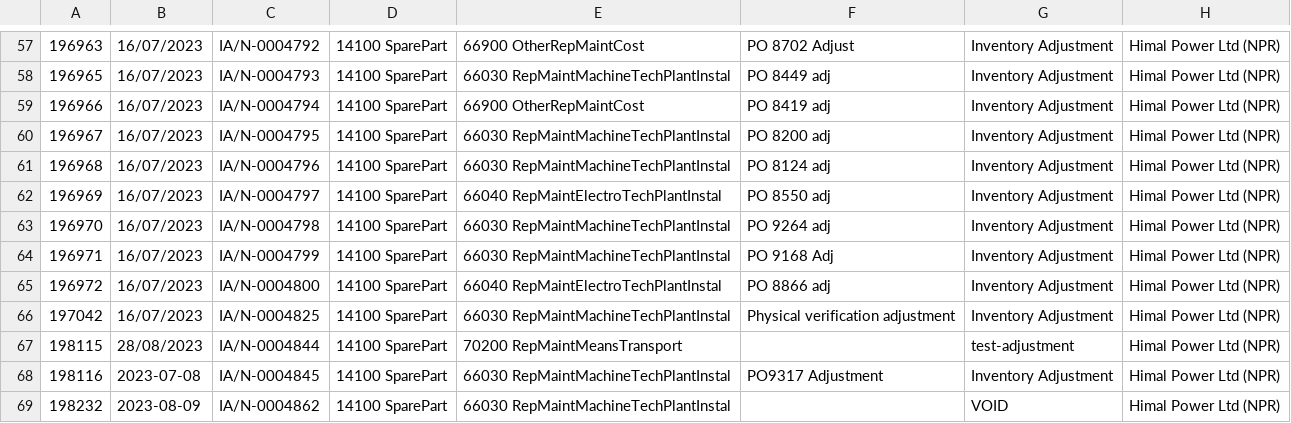
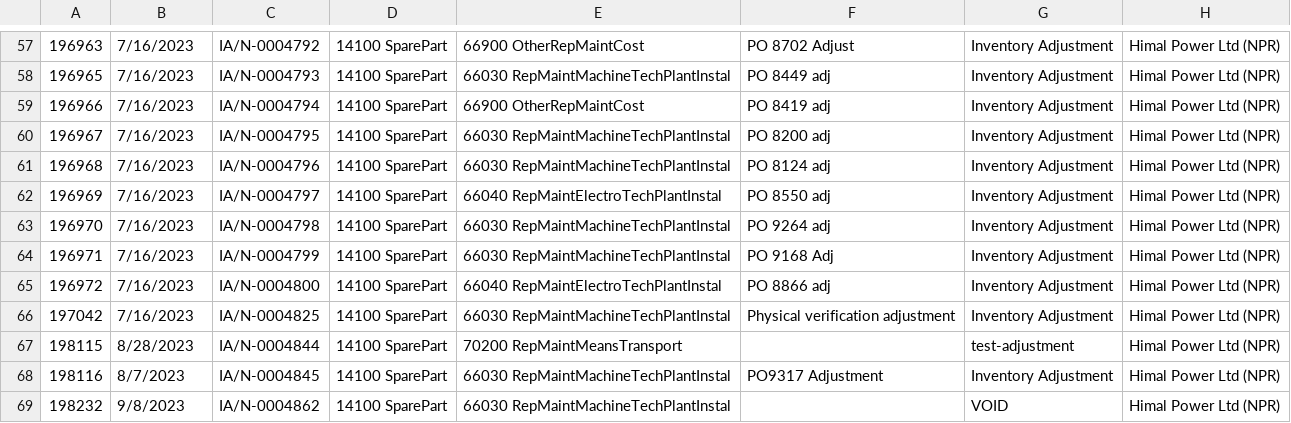
Before and after one commit to Doreen2002/raindrop, a CSV file: Stock received number - Sheet1.csv, drawn as a sheet; only a part is shown, gaps mark what is left out; the diff covers the shown part only; the diff names each change by its address in the sheet, - before the commit and + after, or states it on an @@ line.

```diff
--- a/Stock received number - Sheet1.csv
+++ b/Stock received number - Sheet1.csv
-B57:B66: 16/07/2023
+B57:B66: 7/16/2023
-B67: 28/08/2023
+B67: 8/28/2023
-B68: 2023-07-08
+B68: 8/7/2023
-B69: 2023-08-09
+B69: 9/8/2023
```
Also changed, not shown: 56 edited cells elsewhere in this file, 1 other file.
